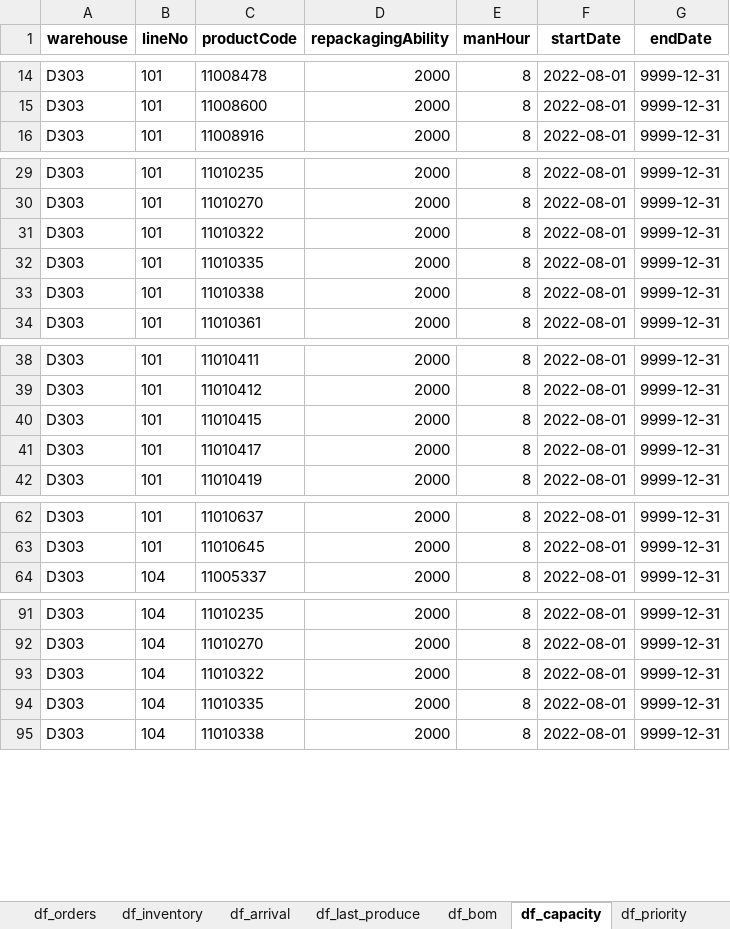
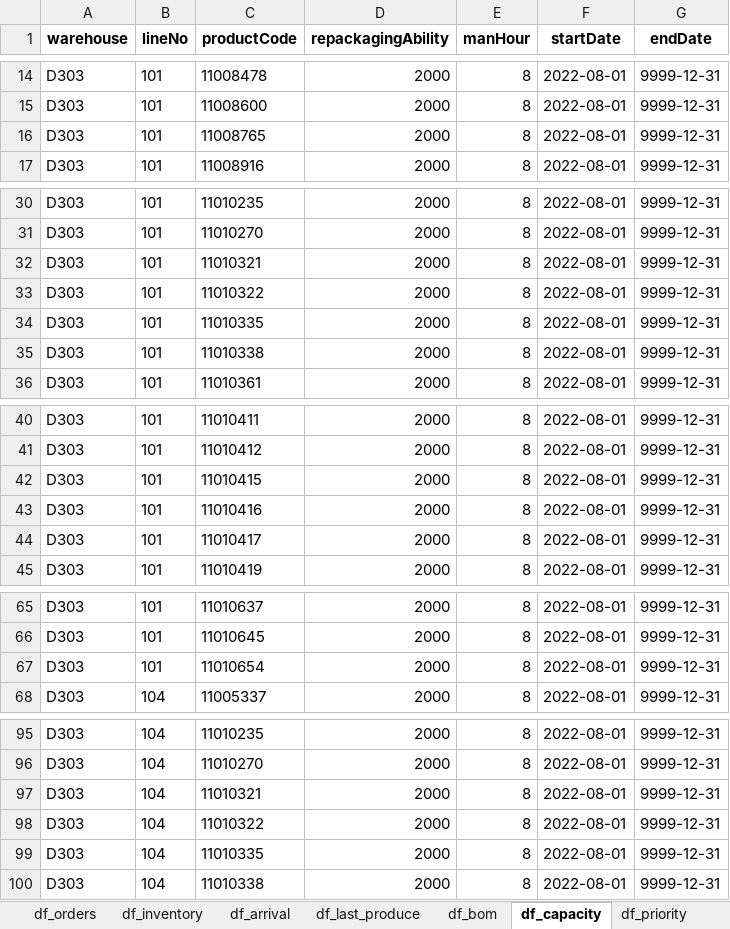
Before and after one commit to BestoreAlgorithm/Bestore_GiftBox_Schedule_Plan, an Excel workbook: data.xlsx, sheet df_capacity, drawn as a sheet; only a part is shown, gaps mark what is left out; values as stored, in another font and other column widths than the file's, no borders; the diff covers the shown part only; the diff names each change by its address in the sheet, - before the commit and + after, or states it on an @@ line.

```diff
--- a/data.xlsx (sheet df_capacity)
+++ b/data.xlsx (sheet df_capacity)
+row 16: D303 | 101 | 11008765 | 2000 | 8 | 2022-08-01 | 9999-12-31
+row 32: D303 | 101 | 11010321 | 2000 | 8 | 2022-08-01 | 9999-12-31
+row 43: D303 | 101 | 11010416 | 2000 | 8 | 2022-08-01 | 9999-12-31
+row 67: D303 | 101 | 11010654 | 2000 | 8 | 2022-08-01 | 9999-12-31
+row 97: D303 | 104 | 11010321 | 2000 | 8 | 2022-08-01 | 9999-12-31
```
Also changed, not shown: 8 added rows elsewhere in this sheet, sheet result_13weeks_SPI, sheet df_inventory, sheet result_13weeks_PPI, sheet df_last_produce, 9 other files.
